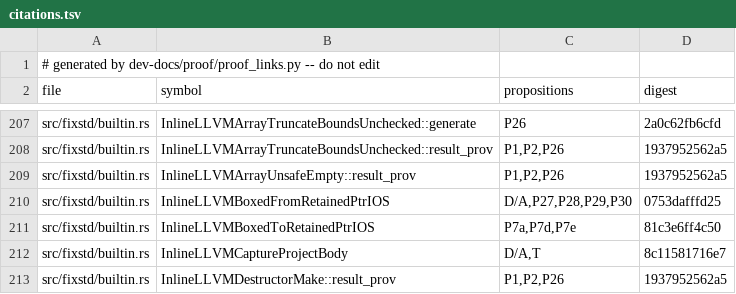
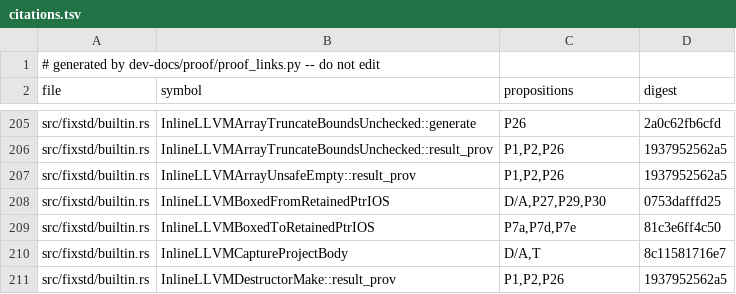
Before and after one commit to tttmmmyyyy/fixlang, a TSV file: dev-docs/proof/rc_ir/borrow-cancel/citations.tsv, drawn as a sheet; only a part is shown, gaps mark what is left out; the diff covers the shown part only.

```diff
--- a/dev-docs/proof/rc_ir/borrow-cancel/citations.tsv
+++ b/dev-docs/proof/rc_ir/borrow-cancel/citations.tsv
@@ -209,3 +207,3 @@ src/fixstd/builtin.rs	InlineLLVMArrayTruncateBoundsUnchecked::result_prov	P1,P2,
 src/fixstd/builtin.rs	InlineLLVMArrayUnsafeEmpty::result_prov	P1,P2,P26	1937952562a5
-src/fixstd/builtin.rs	InlineLLVMBoxedFromRetainedPtrIOS	D/A,P27,P28,P29,P30	0753dafffd25
+src/fixstd/builtin.rs	InlineLLVMBoxedFromRetainedPtrIOS	D/A,P27,P29,P30	0753dafffd25
 src/fixstd/builtin.rs	InlineLLVMBoxedToRetainedPtrIOS	P7a,P7d,P7e	81c3e6ff4c50
```
Also changed, not shown: 2 added rows, 4 removed rows and 23 edited cells elsewhere in this file, 7 other files.
